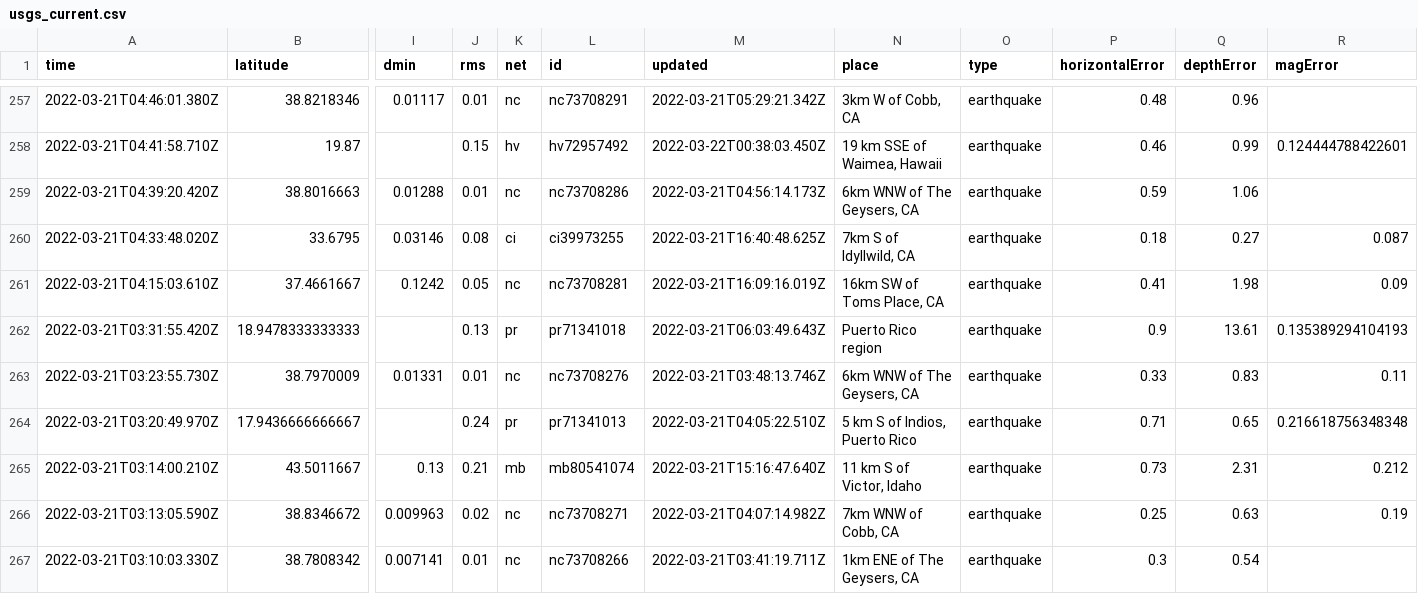
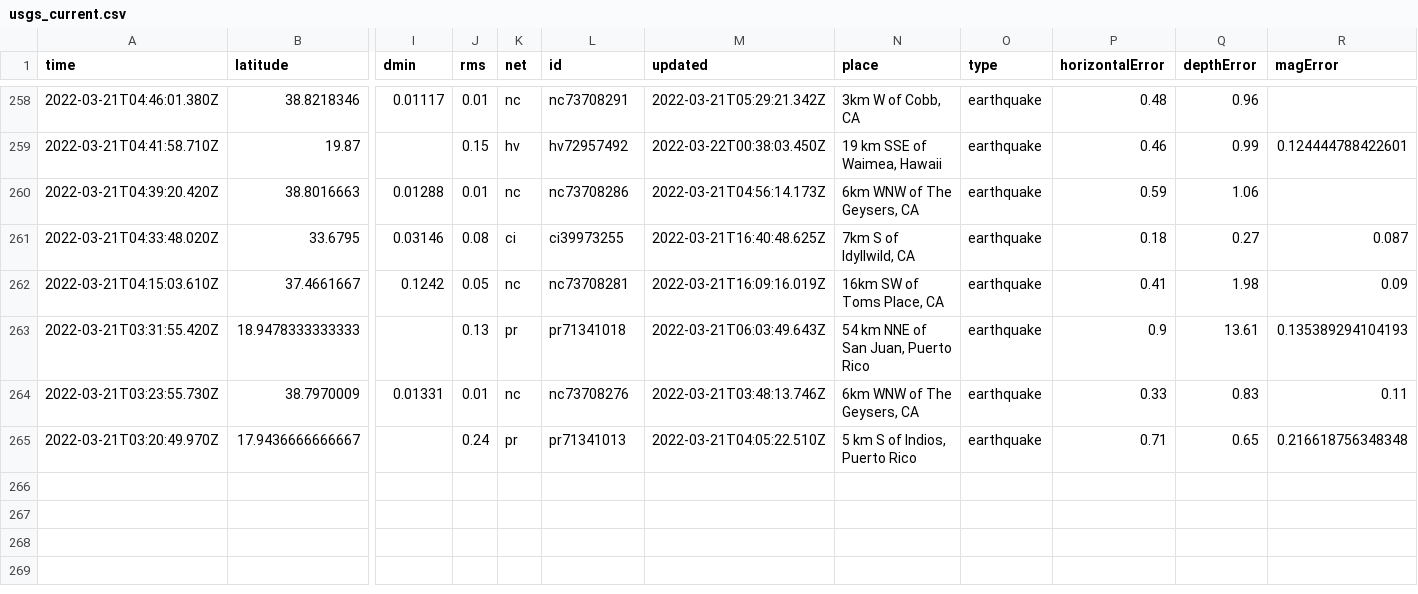
Before and after one commit to awallender/nicar22-github-actions, a CSV file: usgs_current.csv, drawn as a sheet; only a part is shown, gaps mark what is left out; removed rows and columns are numbered as before the commit, all else as after; rows hold the shown columns only; the diff covers the shown part only; the diff names each change by its address in the sheet, - before the commit and + after, or states it on an @@ line.

```diff
--- a/usgs_current.csv
+++ b/usgs_current.csv
-N263 (place): Puerto Rico region
+N263 (place): 54 km NNE of San Juan, Puerto Rico
-row 265: 2022-03-21T03:14:00.210Z | 43.5011667 | 0.13 | 0.21 | mb | mb80541074 | 2022-03-21T15:16:47.640Z | 11 km S of Victor, Idaho | earthquake | 0.73 | 2.31 | 0.212
-row 266: 2022-03-21T03:13:05.590Z | 38.8346672 | 0.009963 | 0.02 | nc | nc73708271 | 2022-03-21T04:07:14.982Z | 7km WNW of Cobb, CA | earthquake | 0.25 | 0.63 | 0.19
-row 267: 2022-03-21T03:10:03.330Z | 38.7808342 | 0.007141 | 0.01 | nc | nc73708266 | 2022-03-21T03:41:19.711Z | 1km ENE of The Geysers, CA | earthquake | 0.3 | 0.54
```
Also changed, not shown: 1 added row, 5 removed rows and 12 edited cells elsewhere in this file, usgs_main.csv.
